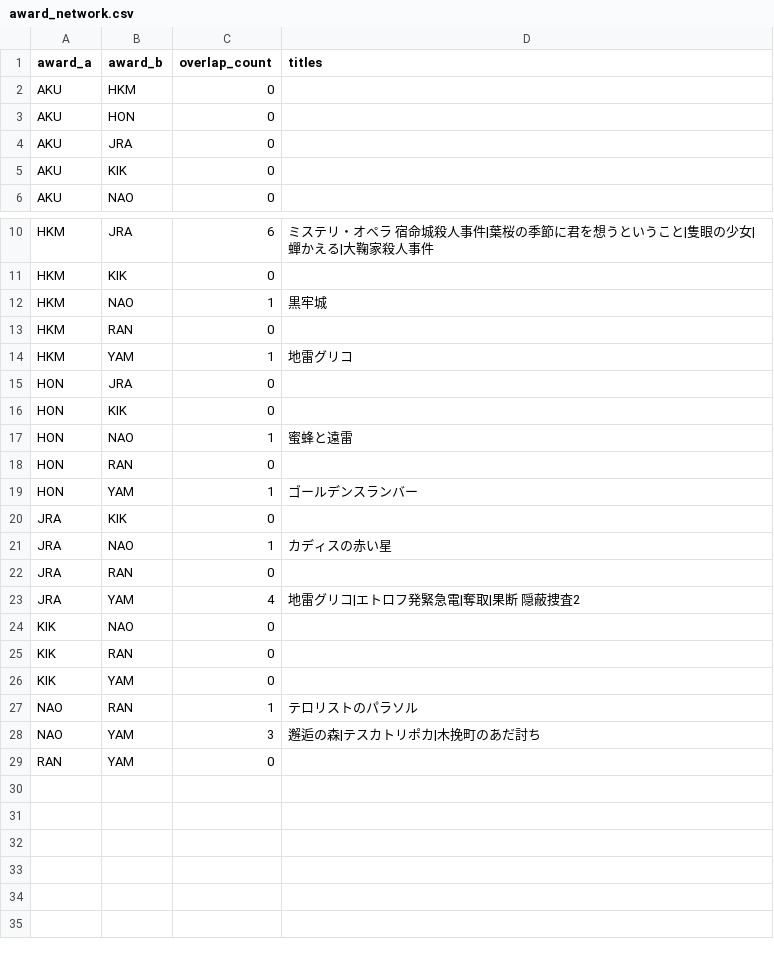
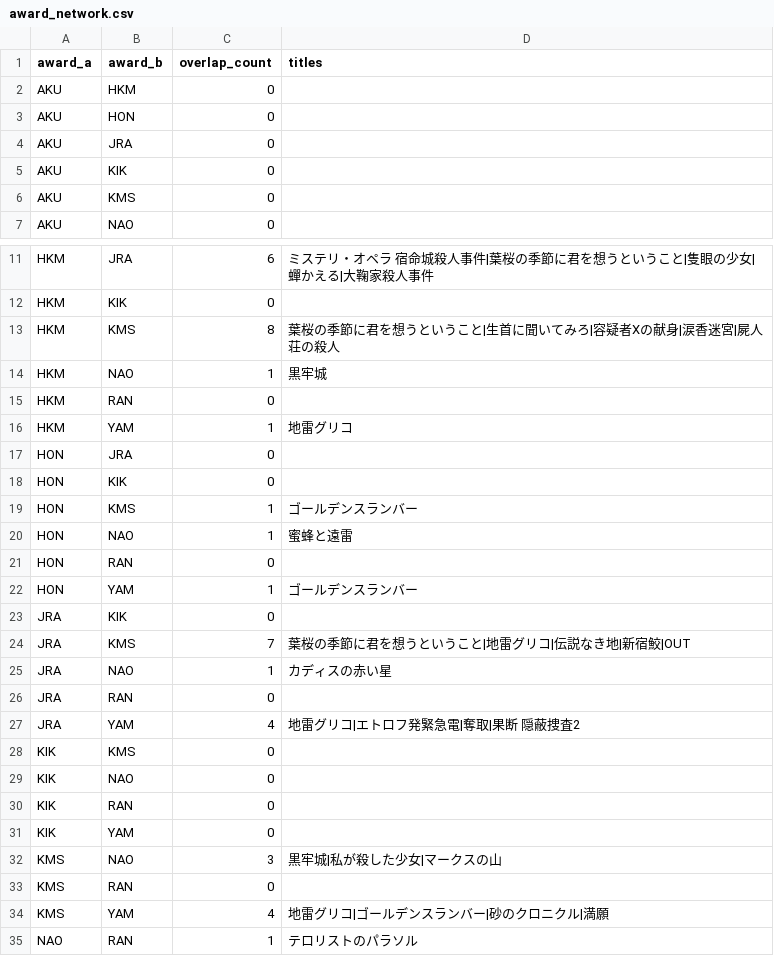
Before and after one commit to Qiuqiu533/Proud-library, a CSV file: data/plam/award_network.csv, drawn as a sheet; only a part is shown, gaps mark what is left out; the shorter side is filled out with more unchanged rows.

```diff
--- a/data/plam/award_network.csv
+++ b/data/plam/award_network.csv
@@ -5,2 +5,3 @@ AKU,JRA,0,
 AKU,KIK,0,
+AKU,KMS,0,
 AKU,NAO,0,
@@ -11,2 +12,3 @@ HKM,JRA,6,ミステリ・オペラ 宿命城殺人事件|葉桜の季節に君
 HKM,KIK,0,
+HKM,KMS,8,葉桜の季節に君を想うということ|生首に聞いてみろ|容疑者Xの献身|涙香迷宮|屍人荘の殺人
 HKM,NAO,1,黒牢城
@@ -16,2 +18,3 @@ HON,JRA,0,
 HON,KIK,0,
+HON,KMS,1,ゴールデンスランバー
 HON,NAO,1,蜜蜂と遠雷
@@ -20,2 +23,3 @@ HON,YAM,1,ゴールデンスランバー
 JRA,KIK,0,
+JRA,KMS,7,葉桜の季節に君を想うということ|地雷グリコ|伝説なき地|新宿鮫|OUT
 JRA,NAO,1,カディスの赤い星
@@ -23,2 +27,3 @@ JRA,RAN,0,
 JRA,YAM,4,地雷グリコ|エトロフ発緊急電|奪取|果断 隠蔽捜査2
+KIK,KMS,0,
 KIK,NAO,0,
@@ -26,2 +31,5 @@ KIK,RAN,0,
 KIK,YAM,0,
+KMS,NAO,3,黒牢城|私が殺した少女|マークスの山
+KMS,RAN,0,
+KMS,YAM,4,地雷グリコ|ゴールデンスランバー|砂のクロニクル|満願
 NAO,RAN,1,テロリストのパラソル
```
Also changed, not shown: data/plam/award_author_graph.csv, data/plam/award_graph.csv, 13 other files.
